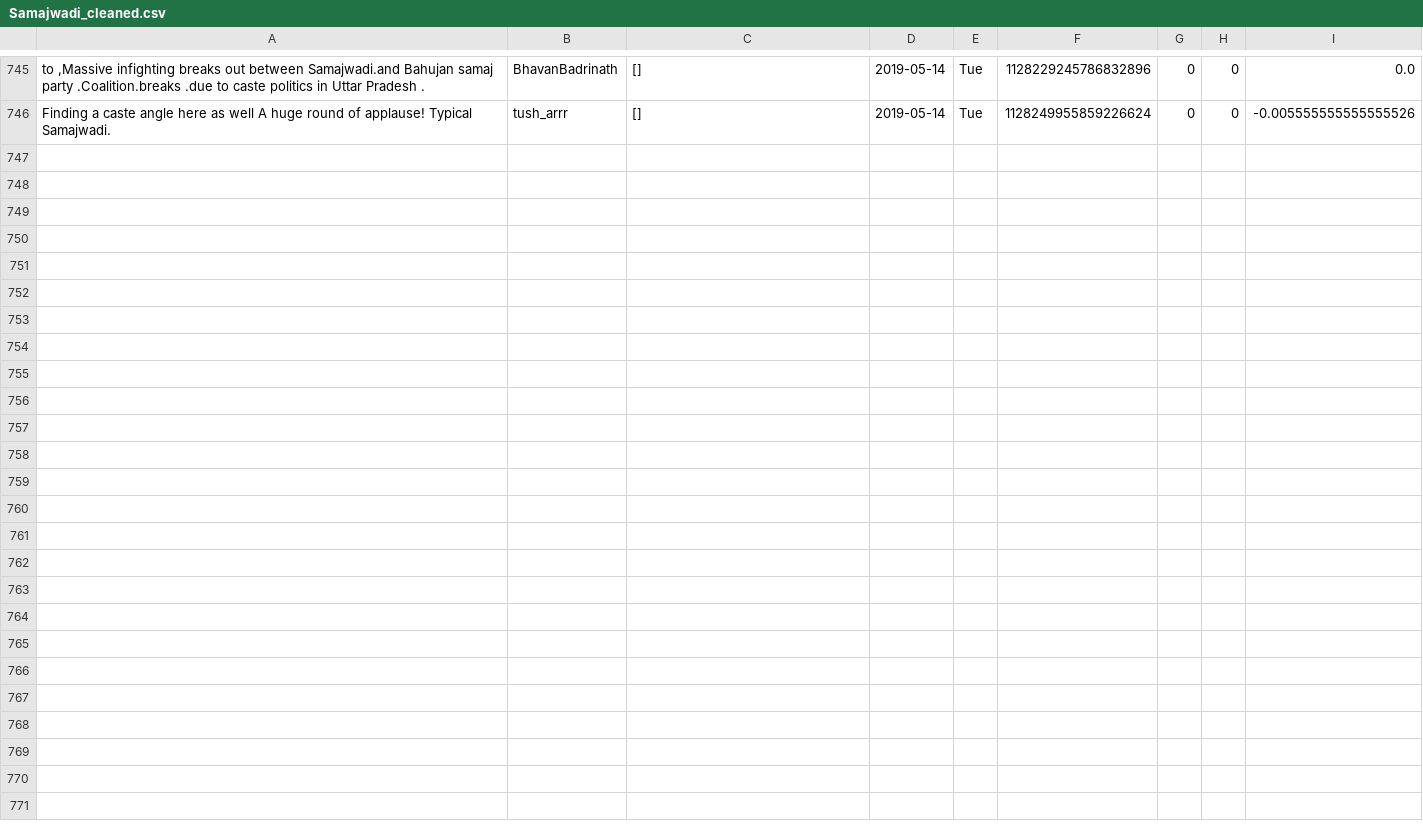
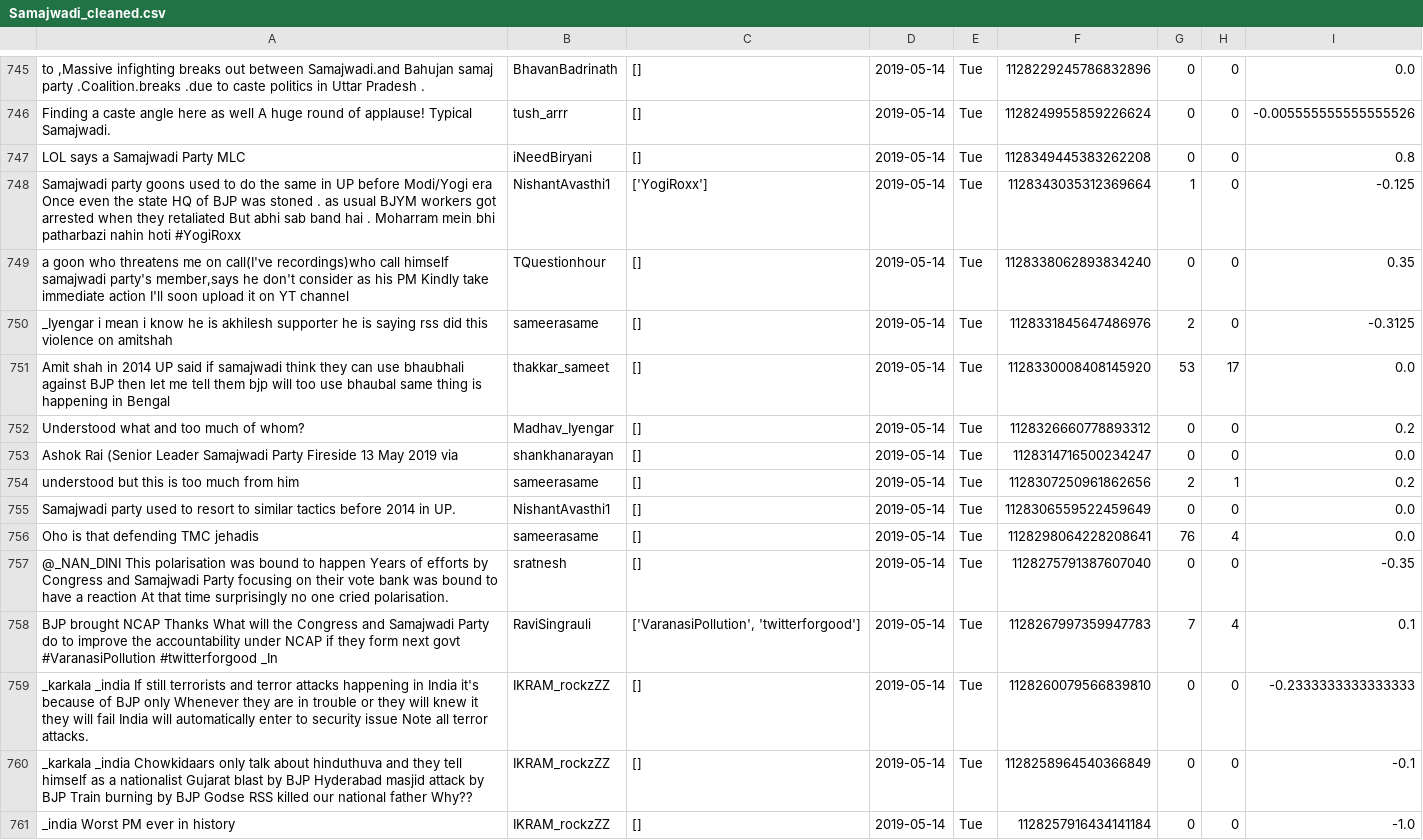
Before and after one commit to itsDevhere/DataRepo, a CSV file: Samajwadi_cleaned.csv, drawn as a sheet; only a part is shown, gaps mark what is left out; the diff names each change by its address in the sheet, - before the commit and + after, or states it on an @@ line.

```diff
--- a/Samajwadi_cleaned.csv
+++ b/Samajwadi_cleaned.csv
+row 747: LOL says a Samajwadi Party MLC | iNeedBiryani | [] | 2019-05-14 | Tue | 1128349445383262208 | 0 | 0 | 0.8
+row 748: Samajwadi party goons used to do the same in UP before Modi/Yogi era Once even the state HQ of BJP was stoned . as usual BJYM workers got arrested when they retaliated But abhi sab band hai . Moharram mein bhi patharbazi nahin hoti #YogiRoxx | NishantAvasthi1 | ['YogiRoxx'] | 2019-05-14 | Tue | 1128343035312369664 | 1 | 0 | -0.125
+row 749: a goon who threatens me on call(I've recordings)who call himself samajwadi party's member,says he don't consider as his PM Kindly take immediate action I'll soon upload it on YT channel | TQuestionhour | [] | 2019-05-14 | Tue | 1128338062893834240 | 0 | 0 | 0.35
+row 750: _Iyengar i mean i know he is akhilesh supporter he is saying rss did this violence on amitshah | sameerasame | [] | 2019-05-14 | Tue | 1128331845647486976 | 2 | 0 | -0.3125
+row 751: Amit shah in 2014 UP said if samajwadi think they can use bhaubhali against BJP then let me tell them bjp will too use bhaubal same thing is happening in Bengal | thakkar_sameet | [] | 2019-05-14 | Tue | 1128330008408145920 | 53 | 17 | 0.0
+row 752: Understood what and too much of whom? | Madhav_Iyengar | [] | 2019-05-14 | Tue | 1128326660778893312 | 0 | 0 | 0.2
+row 753: Ashok Rai (Senior Leader Samajwadi Party Fireside 13 May 2019 via | shankhanarayan | [] | 2019-05-14 | Tue | 1128314716500234247 | 0 | 0 | 0.0
+row 754: understood but this is too much from him | sameerasame | [] | 2019-05-14 | Tue | 1128307250961862656 | 2 | 1 | 0.2
+row 755: Samajwadi party used to resort to similar tactics before 2014 in UP. | NishantAvasthi1 | [] | 2019-05-14 | Tue | 1128306559522459649 | 0 | 0 | 0.0
+row 756: Oho is that defending TMC jehadis | sameerasame | [] | 2019-05-14 | Tue | 1128298064228208641 | 76 | 4 | 0.0
+row 757: @_NAN_DINI This polarisation was bound to happen Years of efforts by Congress and Samajwadi Party focusing on their vote bank was bound to have a reaction At that time surprisingly no one cried polarisation. | sratnesh | [] | 2019-05-14 | Tue | 1128275791387607040 | 0 | 0 | -0.35
+row 758: BJP brought NCAP Thanks What will the Congress and Samajwadi Party do to improve the accountability under NCAP if they form next govt #VaranasiPollution #twitterforgood _In | RaviSingrauli | ['VaranasiPollution', 'twitterforgood'] | 2019-05-14 | Tue | 1128267997359947783 | 7 | 4 | 0.1
+row 759: _karkala _india If still terrorists and terror attacks happening in India it's because of BJP only Whenever they are in trouble or they will knew it they will fail India will automatically enter to security issue Note all terror attacks. | IKRAM_rockzZZ | [] | 2019-05-14 | Tue | 1128260079566839810 | 0 | 0 | -0.2333333333333333
+row 760: _karkala _india Chowkidaars only talk about hinduthuva and they tell himself as a nationalist Gujarat blast by BJP Hyderabad masjid attack by BJP Train burning by BJP Godse RSS killed our national father Why?? | IKRAM_rockzZZ | [] | 2019-05-14 | Tue | 1128258964540366849 | 0 | 0 | -0.1
+row 761: _india Worst PM ever in history | IKRAM_rockzZZ | [] | 2019-05-14 | Tue | 1128257916434141184 | 0 | 0 | -1.0
```
Also changed, not shown: 5 other files.
